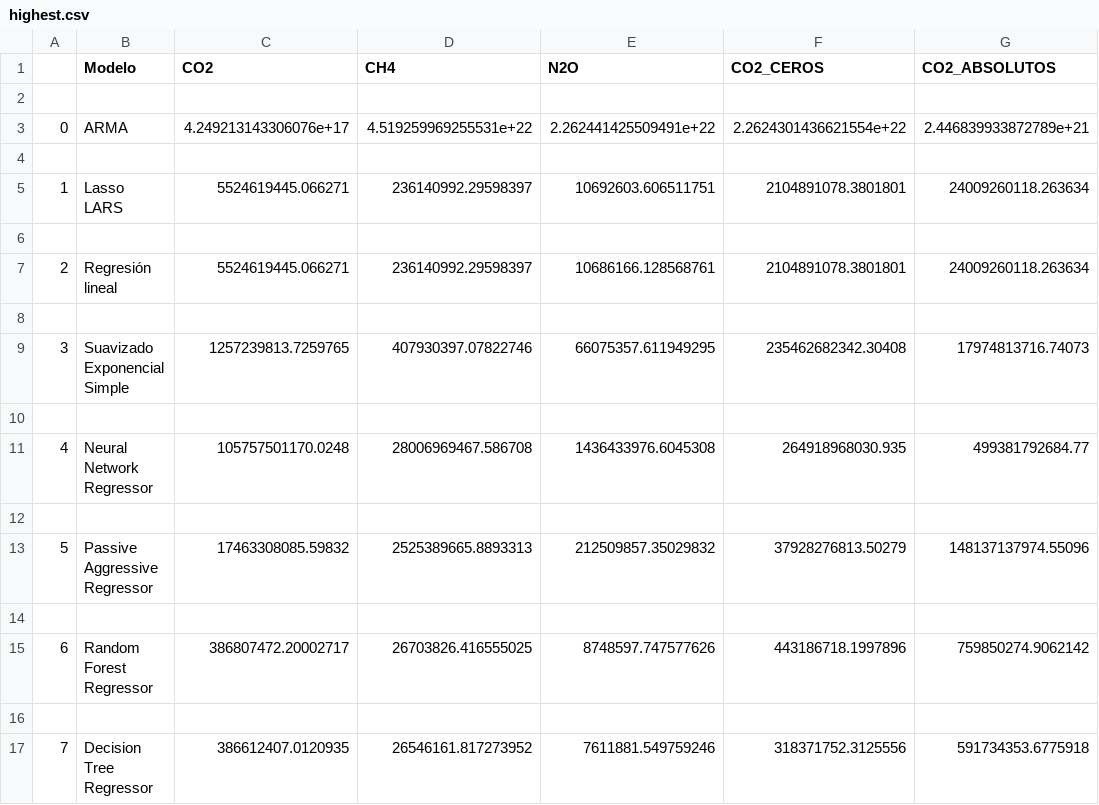
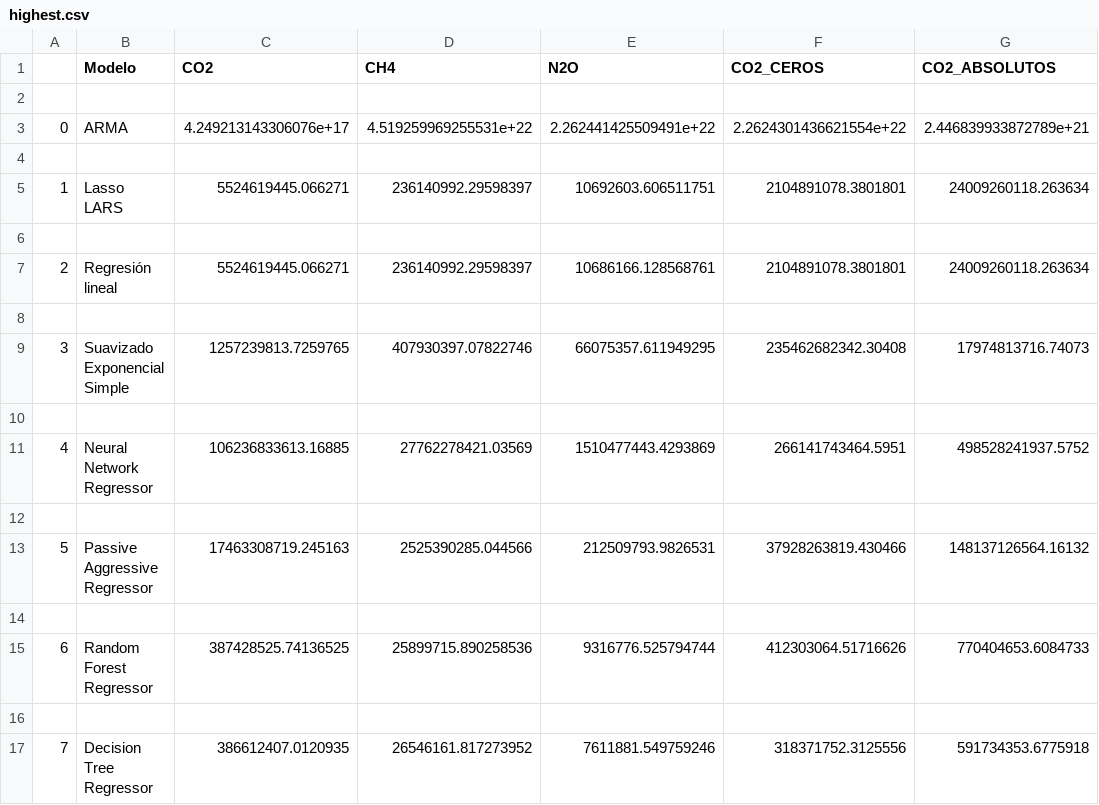
Before and after one commit to DanielFL0/ghg-emissions, a CSV file: highest.csv, drawn as a sheet.

```diff
--- a/highest.csv
+++ b/highest.csv
@@ -10,7 +10,7 @@
 
-4,Neural Network Regressor,105757501170.0248,28006969467.586708,1436433976.6045308,264918968030.935,499381792684.77
+4,Neural Network Regressor,106236833613.16885,27762278421.03569,1510477443.4293869,266141743464.5951,498528241937.5752
 
-5,Passive Aggressive Regressor,17463308085.59832,2525389665.8893313,212509857.35029832,37928276813.50279,148137137974.55096
+5,Passive Aggressive Regressor,17463308719.245163,2525390285.044566,212509793.9826531,37928263819.430466,148137126564.16132
 
-6,Random Forest Regressor,386807472.20002717,26703826.416555025,8748597.747577626,443186718.1997896,759850274.9062142
+6,Random Forest Regressor,387428525.74136525,25899715.890258536,9316776.525794744,412303064.51716626,770404653.6084733
 
```
Also changed, not shown: average.csv, lowest.csv, 4 other files.
